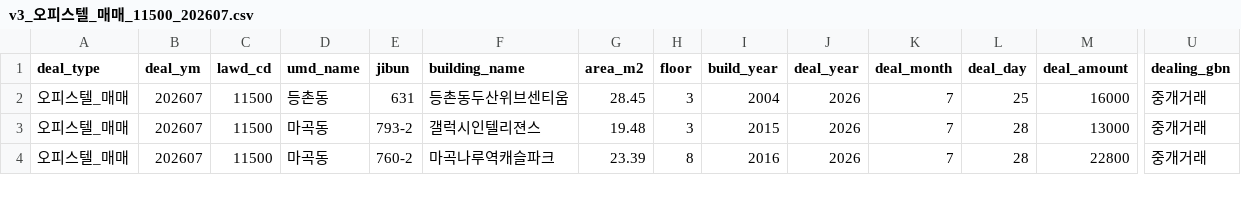
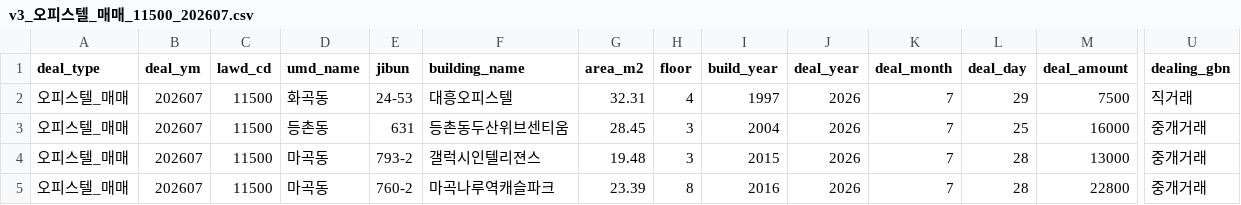
Before and after one commit to arttoy61-png/rent-check, a CSV file: automation/data/cache/v3_오피스텔_매매_11500_202607.csv, drawn as a sheet; only a part is shown, gaps mark what is left out; rows hold the shown columns only; the diff names each change by its address in the sheet, - before the commit and + after, or states it on an @@ line.

```diff
--- a/automation/data/cache/v3_오피스텔_매매_11500_202607.csv
+++ b/automation/data/cache/v3_오피스텔_매매_11500_202607.csv
+row 2: 오피스텔_매매 | 202607 | 11500 | 화곡동 | 24-53 | 대흥오피스텔 | 32.31 | 4 | 1997 | 2026 | 7 | 29 | 7500 | 직거래
```
Also changed, not shown: automation/data/cache/v3_아파트_매매_11500_202607.csv, automation/data/cache/v3_아파트_전월세_11500_202606.csv, 13 other files.
